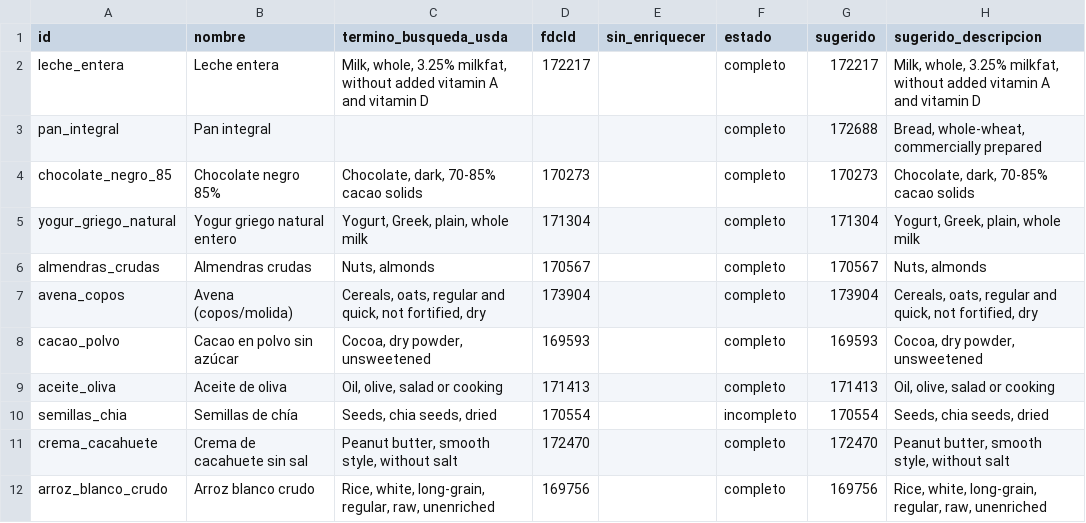
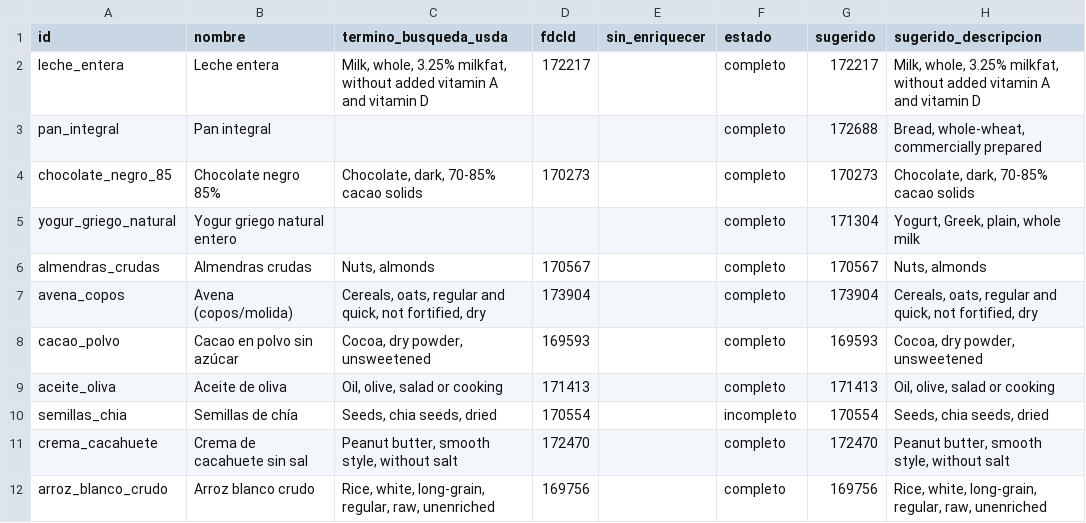
Before and after one commit to victor-rueda02/nutrition-tracker, a CSV file: usda/eleccion.csv, drawn as a sheet; only a part is shown; the diff names each change by its address in the sheet, - before the commit and + after, or states it on an @@ line.

```diff
--- a/usda/eleccion.csv
+++ b/usda/eleccion.csv
-C5 (termino_busqueda_usda): Yogurt, Greek, plain, whole milk
+C5 (termino_busqueda_usda): (empty)
-D5 (fdcId): 171304
+D5 (fdcId): (empty)
```
Also changed, not shown: data/foods.csv, 3 other files.
